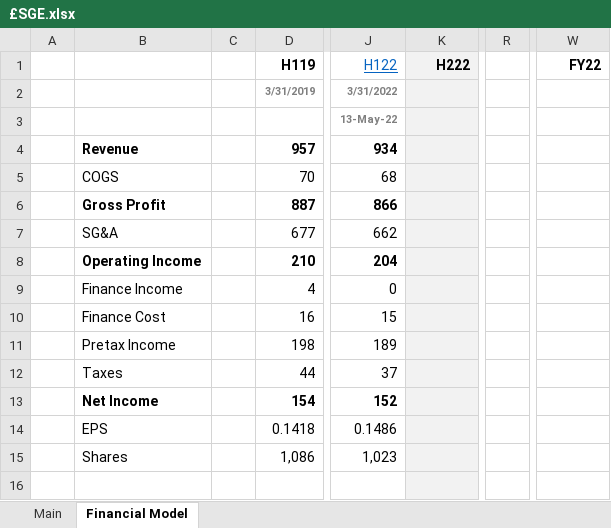
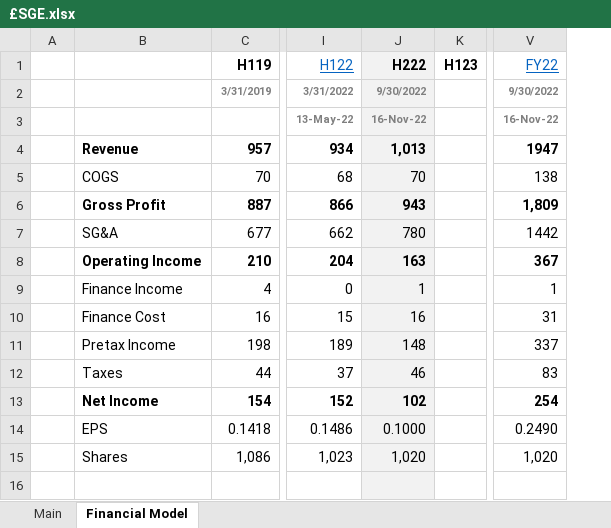
Before and after one commit to Charlie-Hill/Financial-Models, an Excel workbook: £SGE.xlsx, sheet Financial Model, drawn as a sheet; only a part is shown, gaps mark what is left out; values as stored, in another font and other column widths than the file's, no borders; charts and pictures not drawn; removed rows and columns are numbered as before the commit, all else as after; the diff covers the shown part only; the diff names each change by its address in the sheet, - before the commit and + after, or states it on an @@ line.

Commit message:
Add FY22 results

```diff
--- a/£SGE.xlsx (sheet Financial Model)
+++ b/£SGE.xlsx (sheet Financial Model)
-column C, empty
+column K (H123), empty
-column R, empty
@@ V1 bold: on → off, underline: off → on, text colour: black → #0563C1 @@
-J2 (H222): (empty)
+J2 (H222): 9/30/2022
-V2 (FY22): (empty)
+V2 (FY22): 9/30/2022
-J3 (H222): (empty)
+J3 (H222): 16-Nov-22
-V3 (FY22): (empty)
+V3 (FY22): 16-Nov-22
-J4 (H222): (empty)
+J4 (H222): 1,013
-V4 (FY22): (empty)
+V4 (FY22): 1947
-J5 (H222): (empty)
+J5 (H222): 70
-V5 (FY22): (empty)
+V5 (FY22): 138
-J6 (H222): (empty)
+J6 (H222): 943
-V6 (FY22): (empty)
+V6 (FY22): 1,809
-J7 (H222): (empty)
+J7 (H222): 780
-V7 (FY22): (empty)
+V7 (FY22): 1442
-J8 (H222): (empty)
+J8 (H222): 163
-V8 (FY22): (empty)
+V8 (FY22): 367
-J9 (H222): (empty)
+J9 (H222): 1
-V9 (FY22): (empty)
+V9 (FY22): 1
-J10 (H222): (empty)
+J10 (H222): 16
-V10 (FY22): (empty)
+V10 (FY22): 31
-J11 (H222): (empty)
+J11 (H222): 148
-V11 (FY22): (empty)
+V11 (FY22): 337
-J12 (H222): (empty)
+J12 (H222): 46
-V12 (FY22): (empty)
+V12 (FY22): 83
-J13 (H222): (empty)
+J13 (H222): 102
-V13 (FY22): (empty)
+V13 (FY22): 254
-J14 (H222): (empty)
+J14 (H222): 0.1000
-V14 (FY22): (empty)
+V14 (FY22): 0.2490
-J15 (H222): (empty)
+J15 (H222): 1,020
-V15 (FY22): (empty)
+V15 (FY22): 1,020
```
Also changed, not shown: 1 added row and 81 edited cells elsewhere in this sheet, sheet Main, formulas that keep their value, charts or pictures.
